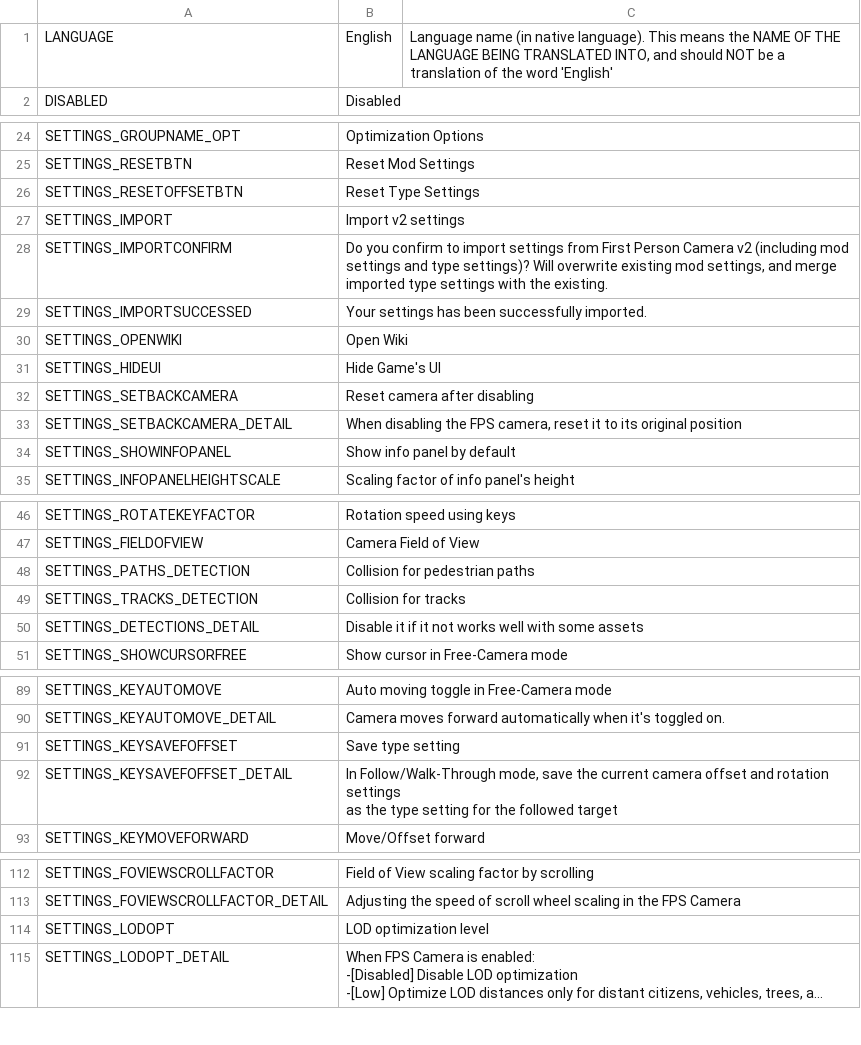
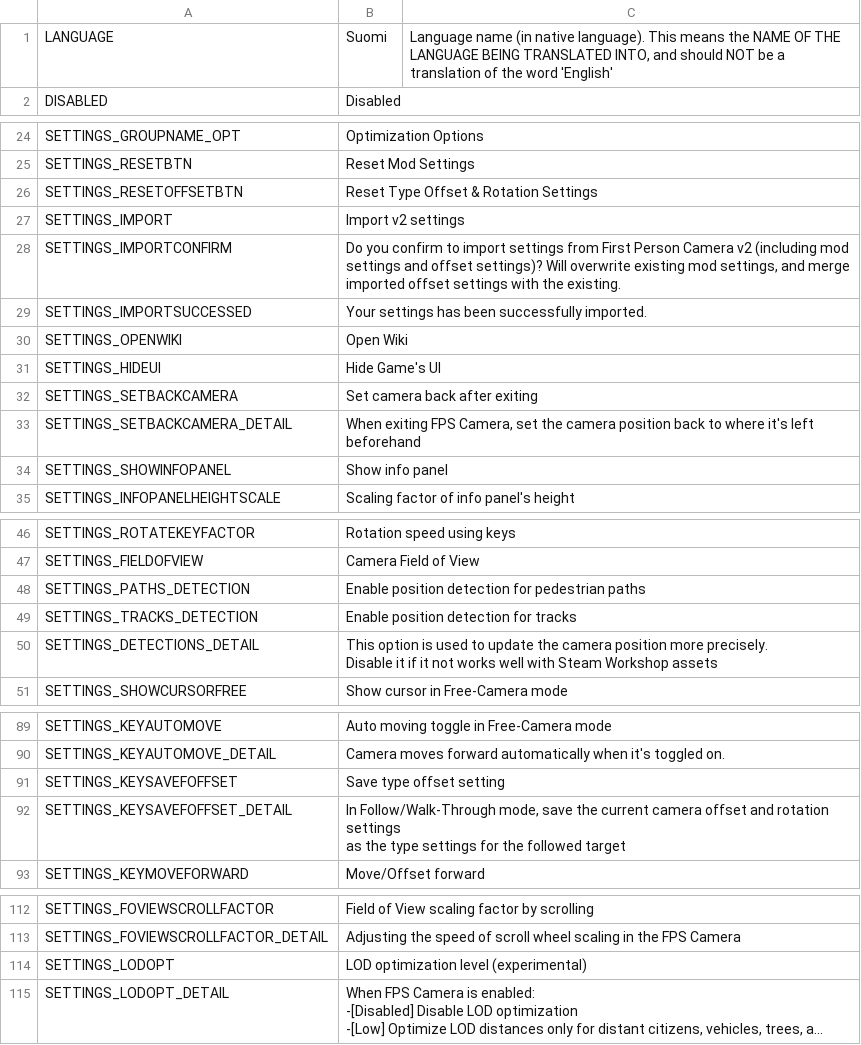
Before and after one commit to will258012/FPSCamera-Continued, a CSV file: FPSCamera/Translations/fi-FI.csv, drawn as a sheet; only a part is shown, gaps mark what is left out; long unchanged cells end in …; ↵ is a line break in a cell; the diff covers the shown part only; the diff names each change by its address in the sheet, - before the commit and + after, or states it on an @@ line.

Commit message:
New translations en-en.csv (Finnish)

```diff
--- a/FPSCamera/Translations/fi-FI.csv
+++ b/FPSCamera/Translations/fi-FI.csv
-B1: English
+B1: Suomi
-B26: Reset Type Settings
+B26: Reset Type Offset & Rotation Settings
-B28: …settings and type settings)? Will overwrite existing mod settings, and merge imported type settings with…
+B28: …settings and offset settings)? Will overwrite existing mod settings, and merge imported offset settings with…
-B32: Reset camera after disabling
+B32: Set camera back after exiting
-B33: When disabling the FPS camera, reset it to its original position
+B33: When exiting FPS Camera, set the camera position back to where it's left beforehand
-B34: Show info panel by default
+B34: Show info panel
-B48: Collision for pedestrian paths
+B48: Enable position detection for pedestrian paths
-B49: Collision for tracks
+B49: Enable position detection for tracks
-B50: Disable it if it not works well with some assets
+B50: This option is used to update the camera position more precisely. ↵ Disable it if it not works well with Steam Workshop assets
-B91: Save type setting
+B91: Save type offset setting
-B92: …the type setting for the…
+B92: …the type settings for the…
-B114: LOD optimization level
+B114: LOD optimization level (experimental)
```
Also changed, not shown: 1 edited cell elsewhere in this file.
